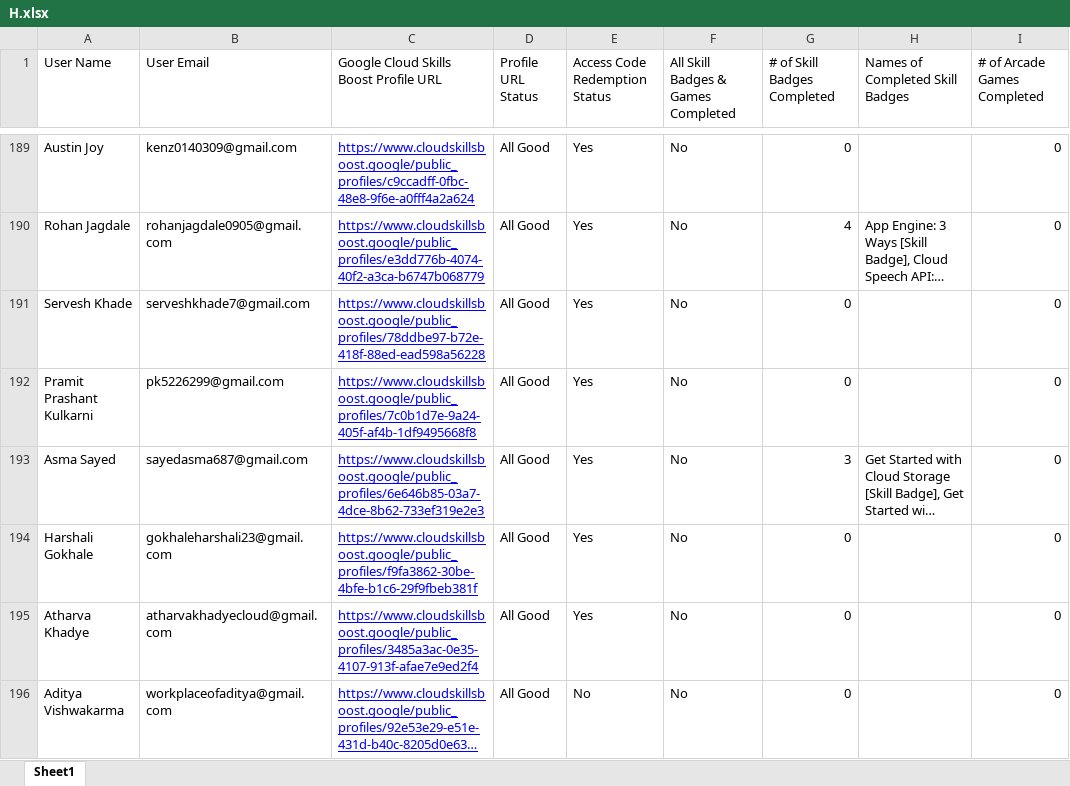
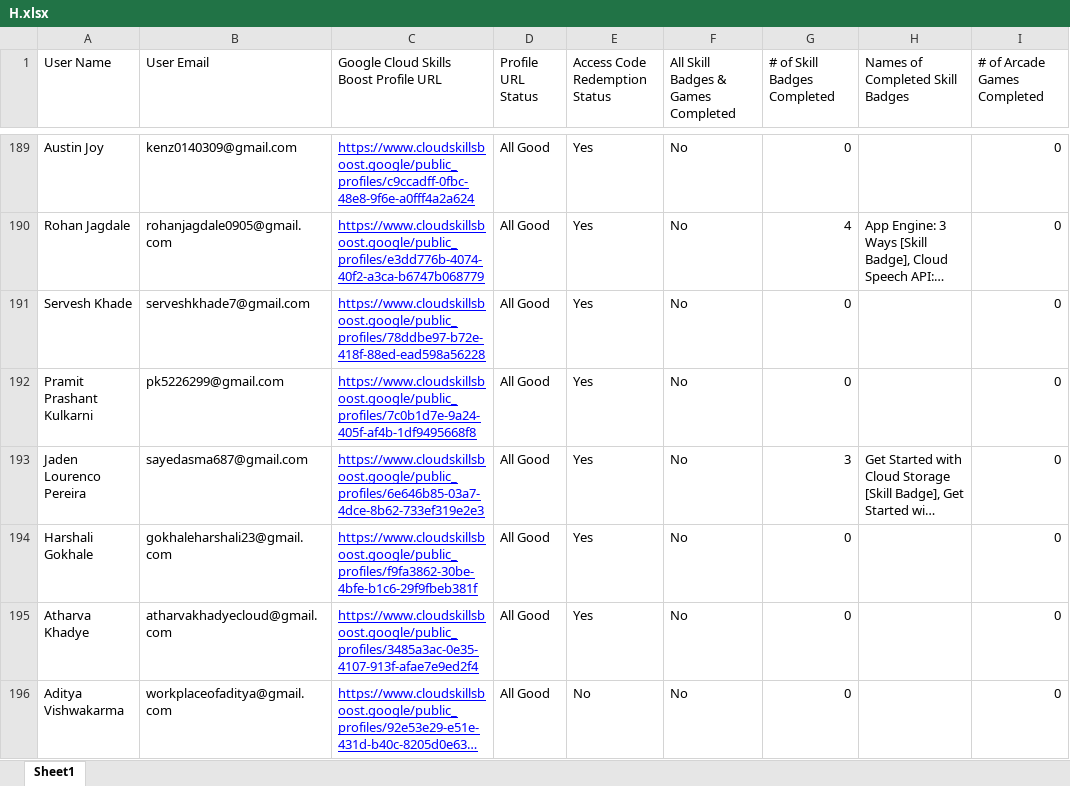
Before and after one commit to fRankEnstein1-1-1-1/GDGC_Cloud_Leaderboards, an Excel workbook: public/H.xlsx, sheet Sheet1, drawn as a sheet; only a part is shown, gaps mark what is left out; long unchanged cells end in …; values as stored, in another font and other column widths than the file's, no borders; the diff names each change by its address in the sheet, - before the commit and + after, or states it on an @@ line.

Commit message:
Cloud 6.3

```diff
--- a/public/H.xlsx (sheet Sheet1)
+++ b/public/H.xlsx (sheet Sheet1)
-A193 (User Name): Asma Sayed
+A193 (User Name): Jaden Lourenco Pereira
```
